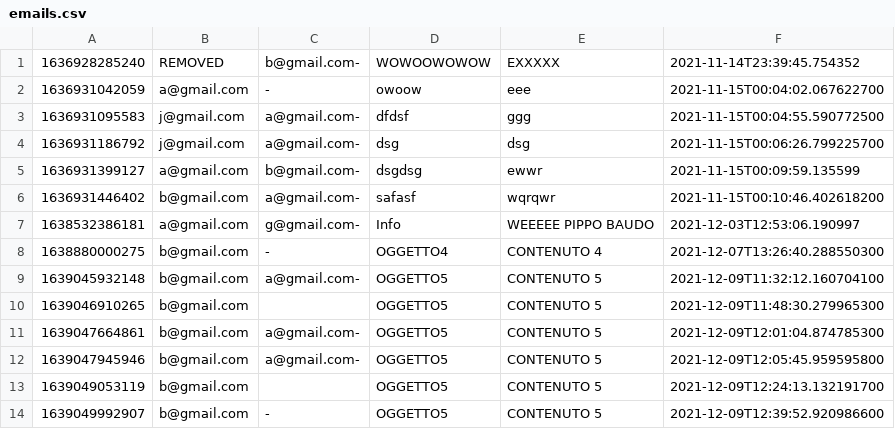
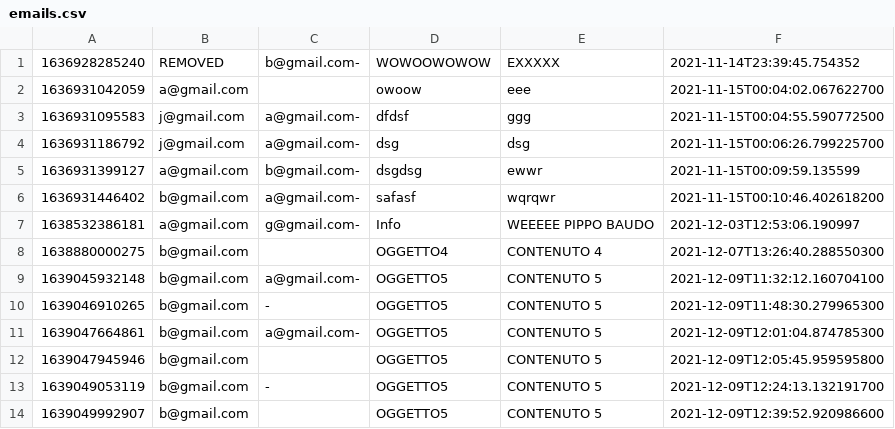
Before and after one commit to monex00/MailServerClient, a CSV file: src/main/java/com/server/emails.csv, drawn as a sheet.

```diff
--- a/src/main/java/com/server/emails.csv
+++ b/src/main/java/com/server/emails.csv
@@ -1,3 +1,3 @@
 1636928285240,REMOVED,b@gmail.com-,WOWOOWOWOW,EXXXXX,2021-11-14T23:39:45.754352
-1636931042059,a@gmail.com,-,owoow,eee,2021-11-15T00:04:02.067622700
+1636931042059,a@gmail.com,,owoow,eee,2021-11-15T00:04:02.067622700
 1636931095583,j@gmail.com,a@gmail.com-,dfdsf,ggg,2021-11-15T00:04:55.590772500
@@ -7,8 +7,8 @@
 1638532386181,a@gmail.com,g@gmail.com-,Info,WEEEEE  PIPPO BAUDO,2021-12-03T12:53:06.190997
-1638880000275,b@gmail.com,-,OGGETTO4,CONTENUTO 4,2021-12-07T13:26:40.288550300
+1638880000275,b@gmail.com,,OGGETTO4,CONTENUTO 4,2021-12-07T13:26:40.288550300
 1639045932148,b@gmail.com,a@gmail.com-,OGGETTO5,CONTENUTO 5,2021-12-09T11:32:12.160704100
-1639046910265,b@gmail.com,,OGGETTO5,CONTENUTO 5,2021-12-09T11:48:30.279965300
+1639046910265,b@gmail.com,-,OGGETTO5,CONTENUTO 5,2021-12-09T11:48:30.279965300
 1639047664861,b@gmail.com,a@gmail.com-,OGGETTO5,CONTENUTO 5,2021-12-09T12:01:04.874785300
-1639047945946,b@gmail.com,a@gmail.com-,OGGETTO5,CONTENUTO 5,2021-12-09T12:05:45.959595800
-1639049053119,b@gmail.com,,OGGETTO5,CONTENUTO 5,2021-12-09T12:24:13.132191700
-1639049992907,b@gmail.com,-,OGGETTO5,CONTENUTO 5,2021-12-09T12:39:52.920986600
+1639047945946,b@gmail.com,,OGGETTO5,CONTENUTO 5,2021-12-09T12:05:45.959595800
+1639049053119,b@gmail.com,-,OGGETTO5,CONTENUTO 5,2021-12-09T12:24:13.132191700
+1639049992907,b@gmail.com,,OGGETTO5,CONTENUTO 5,2021-12-09T12:39:52.920986600
```
Also changed, not shown: 5 other files.
